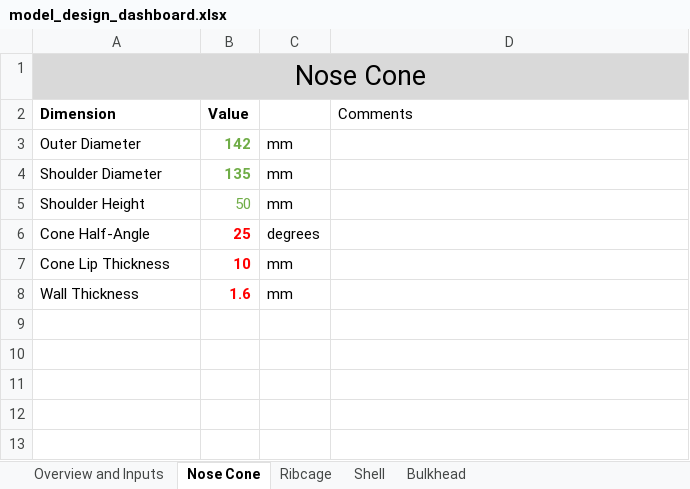
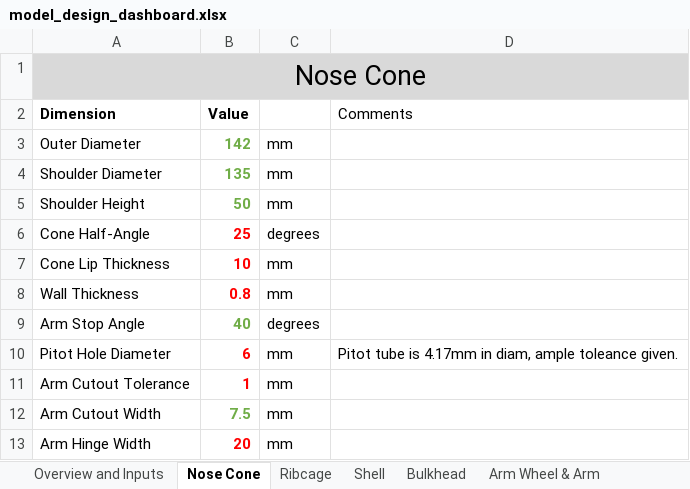
Before and after one commit to SamRBetts/Project-Crumble-Zone, an Excel workbook: Working Model/model_design_dashboard.xlsx, sheet Nose Cone, drawn as a sheet; values as stored, in another font and other column widths than the file's, no borders; table styles not drawn; the diff names each change by its address in the sheet, - before the commit and + after, or states it on an @@ line.

Commit message:
linking nose cone to spreadsheet

```diff
--- a/Working Model/model_design_dashboard.xlsx (sheet Nose Cone)
+++ b/Working Model/model_design_dashboard.xlsx (sheet Nose Cone)
+sheet tab: Arm Wheel & Arm
-B5 bold: off
+B5 bold: on
-B8 (Value): 1.6
+B8 (Value): 0.8
+row 9: Arm Stop Angle | 40 | degrees
+row 10: Pitot Hole Diameter | 6 | mm | Pitot tube is 4.17mm in diam, ample toleance given.
+row 11: Arm Cutout Tolerance | 1 | mm
+row 12: Arm Cutout Width | 7.5 | mm
+row 13: Arm Hinge Width | 20 | mm
```
Also changed, not shown: sheet Bulkhead, 44 other files.
